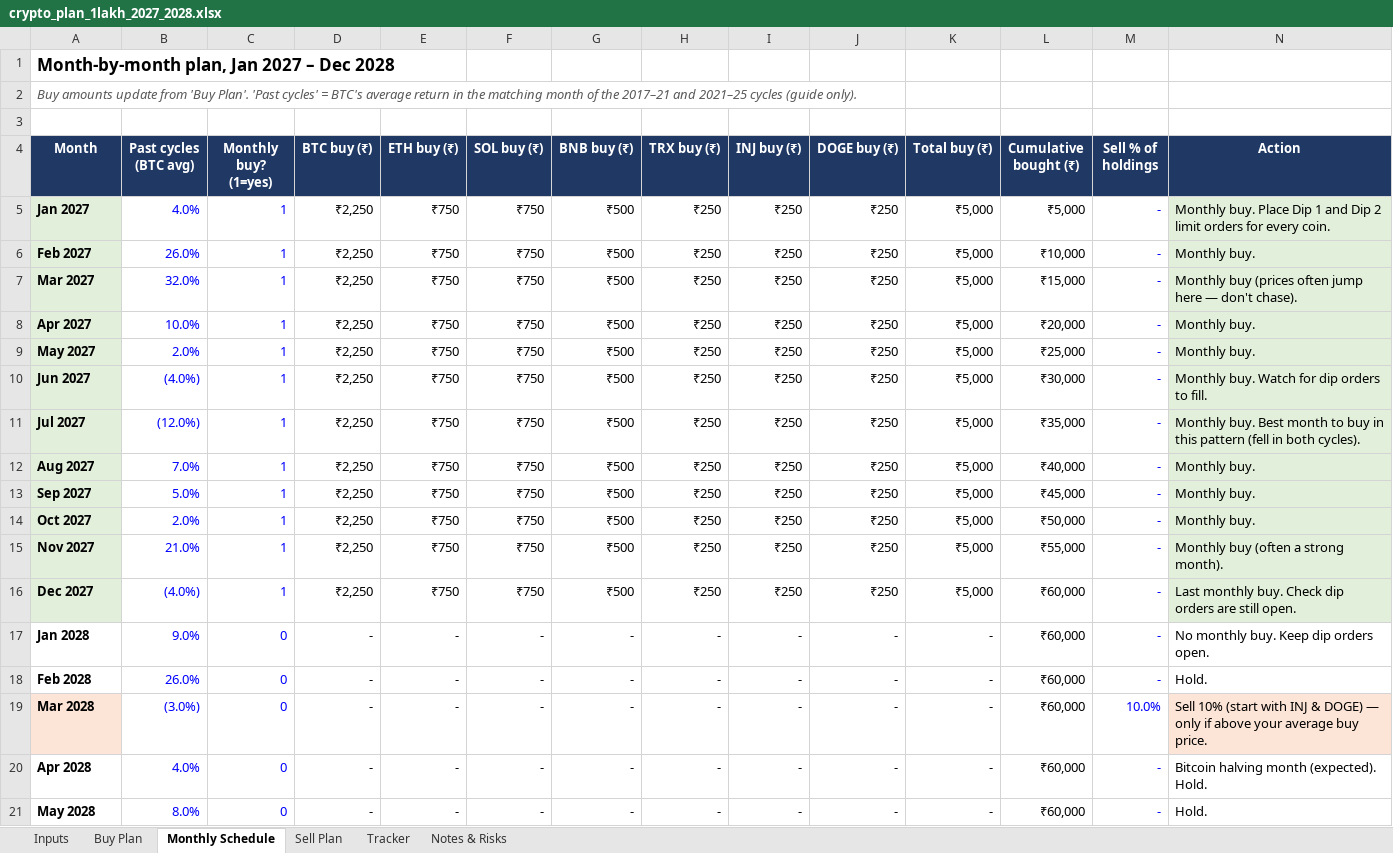
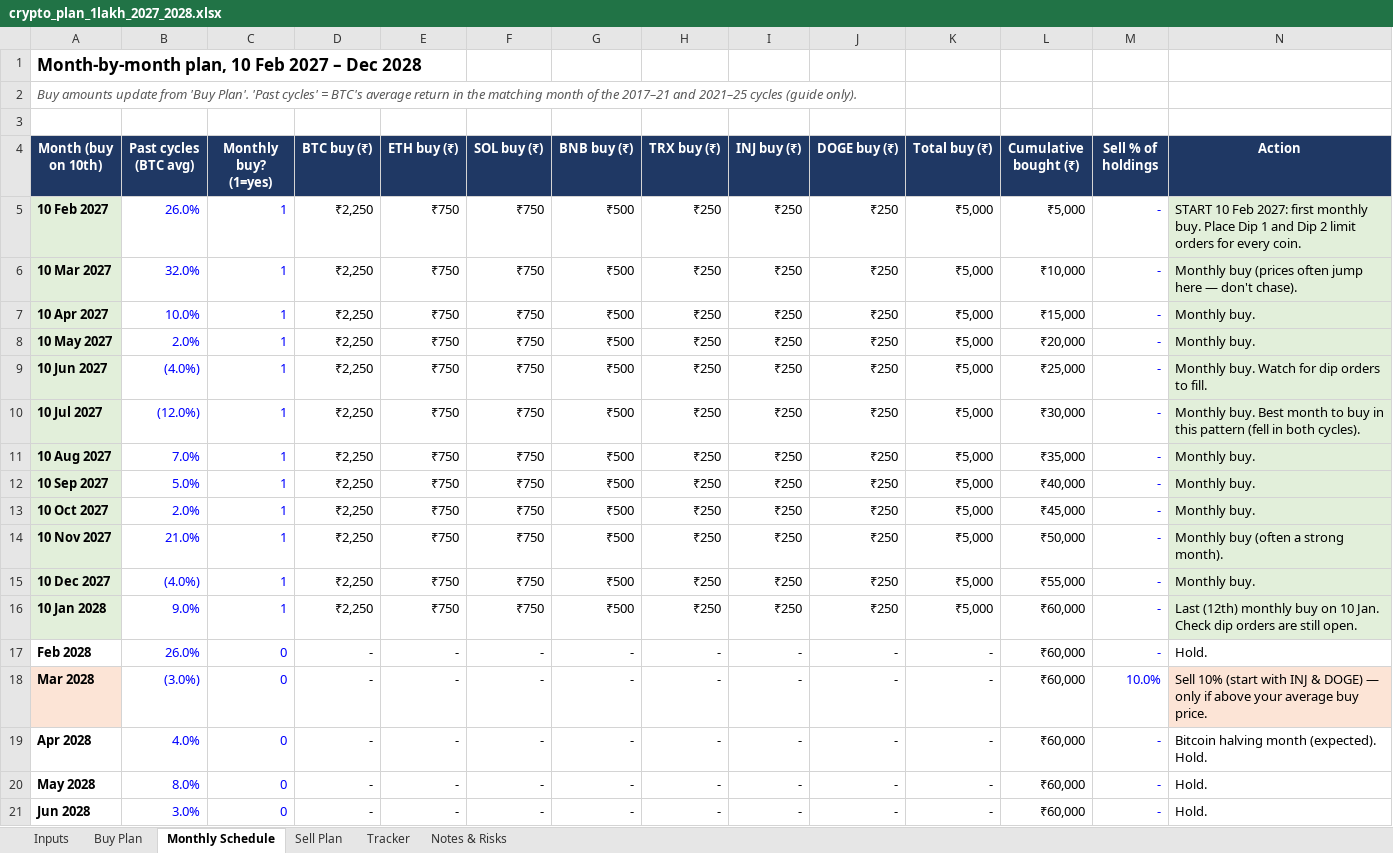
Before and after one commit to kudratikhoda12-design/KK, an Excel workbook: crypto_plan_1lakh_2027_2028.xlsx, sheet Monthly Schedule, drawn as a sheet; only a part is shown; the shorter side is filled out with more unchanged rows; values as stored, in another font and other column widths than the file's, no borders; conditional formats not drawn; removed rows and columns are numbered as before the commit, all else as after; rows hold the shown columns only; the diff names each change by its address in the sheet, - before the commit and + after, or states it on an @@ line.

```diff
--- a/crypto_plan_1lakh_2027_2028.xlsx (sheet Monthly Schedule)
+++ b/crypto_plan_1lakh_2027_2028.xlsx (sheet Monthly Schedule)
-A1 (Month (buy on 10th)): Month-by-month plan, Jan 2027 – Dec 2028
+A1 (Month (buy on 10th)): Month-by-month plan, 10 Feb 2027 – Dec 2028
-A4: Month
+A4: Month (buy on 10th)
-row 5: Jan 2027 | 4.0% | 1 | ₹2,250 | ₹750 | ₹750 | ₹500 | ₹250 | ₹250 | ₹250 | ₹5,000 | ₹5,000 | - | Monthly buy. Place Dip 1 and Dip 2 limit orders for every coin.
-A5 (Month (buy on 10th)): Feb 2027
+A5 (Month (buy on 10th)): 10 Feb 2027
-L5 (Cumulative bought (₹)): ₹10,000
+L5 (Cumulative bought (₹)): ₹5,000
-N5 (Action): Monthly buy.
+N5 (Action): START 10 Feb 2027: first monthly buy. Place Dip 1 and Dip 2 limit orders for every coin.
-A6 (Month (buy on 10th)): Mar 2027
+A6 (Month (buy on 10th)): 10 Mar 2027
-L6 (Cumulative bought (₹)): ₹15,000
+L6 (Cumulative bought (₹)): ₹10,000
-A7 (Month (buy on 10th)): Apr 2027
+A7 (Month (buy on 10th)): 10 Apr 2027
-L7 (Cumulative bought (₹)): ₹20,000
+L7 (Cumulative bought (₹)): ₹15,000
-A8 (Month (buy on 10th)): May 2027
+A8 (Month (buy on 10th)): 10 May 2027
-L8 (Cumulative bought (₹)): ₹25,000
+L8 (Cumulative bought (₹)): ₹20,000
-A9 (Month (buy on 10th)): Jun 2027
+A9 (Month (buy on 10th)): 10 Jun 2027
-L9 (Cumulative bought (₹)): ₹30,000
+L9 (Cumulative bought (₹)): ₹25,000
-A10 (Month (buy on 10th)): Jul 2027
+A10 (Month (buy on 10th)): 10 Jul 2027
-L10 (Cumulative bought (₹)): ₹35,000
+L10 (Cumulative bought (₹)): ₹30,000
-A11 (Month (buy on 10th)): Aug 2027
+A11 (Month (buy on 10th)): 10 Aug 2027
-L11 (Cumulative bought (₹)): ₹40,000
+L11 (Cumulative bought (₹)): ₹35,000
-A12 (Month (buy on 10th)): Sep 2027
+A12 (Month (buy on 10th)): 10 Sep 2027
-L12 (Cumulative bought (₹)): ₹45,000
+L12 (Cumulative bought (₹)): ₹40,000
-A13 (Month (buy on 10th)): Oct 2027
+A13 (Month (buy on 10th)): 10 Oct 2027
-L13 (Cumulative bought (₹)): ₹50,000
+L13 (Cumulative bought (₹)): ₹45,000
-A14 (Month (buy on 10th)): Nov 2027
+A14 (Month (buy on 10th)): 10 Nov 2027
-L14 (Cumulative bought (₹)): ₹55,000
+L14 (Cumulative bought (₹)): ₹50,000
-A15 (Month (buy on 10th)): Dec 2027
+A15 (Month (buy on 10th)): 10 Dec 2027
-L15 (Cumulative bought (₹)): ₹60,000
+L15 (Cumulative bought (₹)): ₹55,000
-N15 (Action): Last monthly buy. Check dip orders are still open.
+N15 (Action): Monthly buy.
-row 17: Jan 2028 | 9.0% | 0 | - | - | - | - | - | - | - | - | ₹60,000 | - | No monthly buy. Keep dip orders open.
+row 16: 10 Jan 2028 | 9.0% | 1 | ₹2,250 | ₹750 | ₹750 | ₹500 | ₹250 | ₹250 | ₹250 | ₹5,000 | ₹60,000 | - | Last (12th) monthly buy on 10 Jan. Check dip orders are still open.
```
Also changed, not shown: sheet Inputs, sheet Buy Plan, sheet Tracker, formulas that keep their value.
